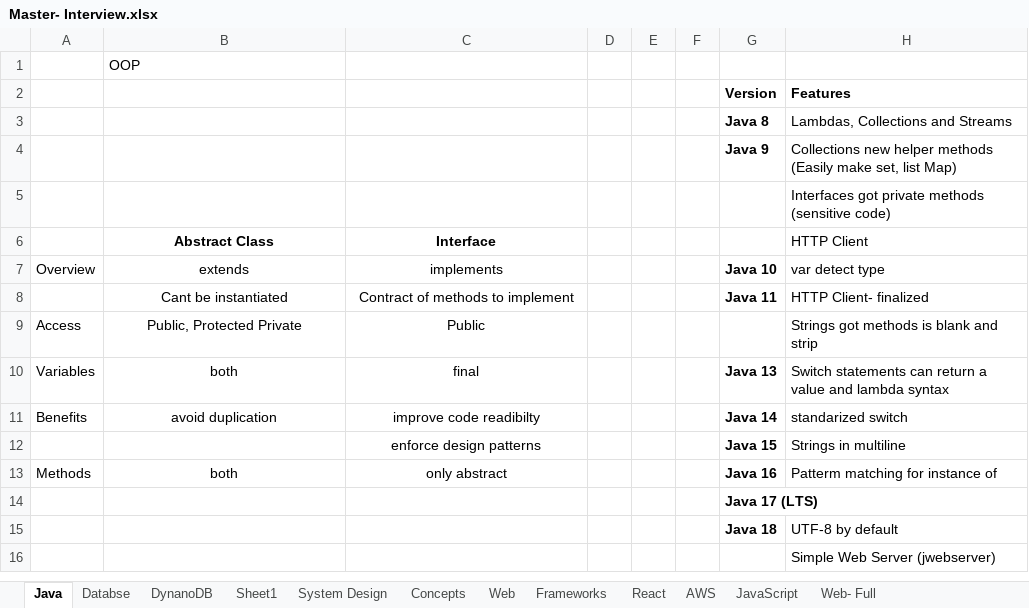
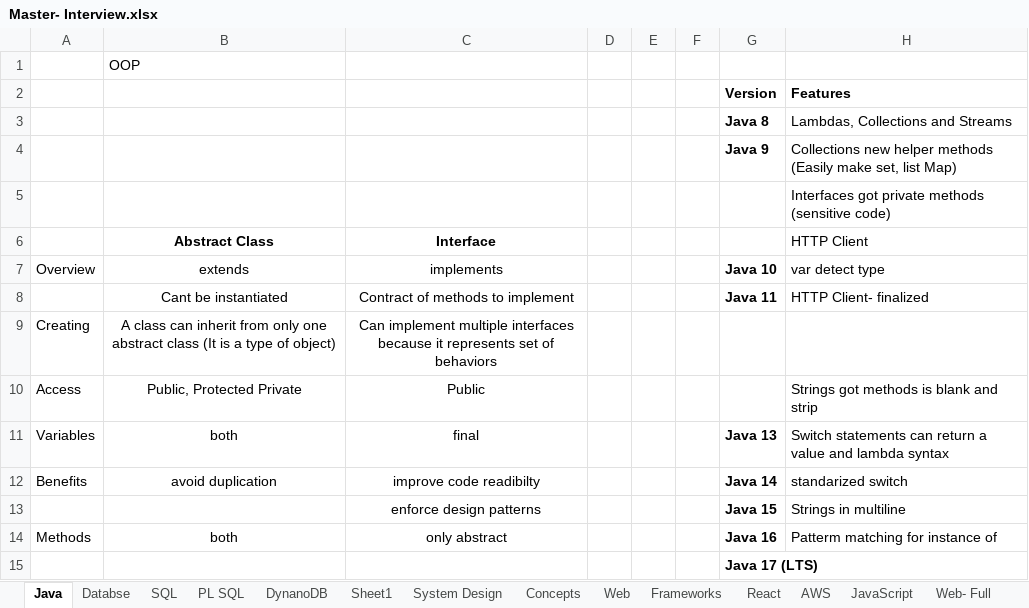
Before and after one commit to davicx/development, an Excel workbook: docs/Master- Interview.xlsx, sheet Java, drawn as a sheet; only a part is shown; the shorter side is filled out with more unchanged rows; values as stored, in another font and other column widths than the file's, no borders; the diff names each change by its address in the sheet, - before the commit and + after, or states it on an @@ line.

```diff
--- a/docs/Master- Interview.xlsx (sheet Java)
+++ b/docs/Master- Interview.xlsx (sheet Java)
+sheet tab: SQL
+sheet tab: PL SQL
+row 9: Creating | A class can inherit from only one abstract class (It is a type of object) | Can implement multiple interfaces because it represents set of behaviors
```
Also changed, not shown: 29 other files.
